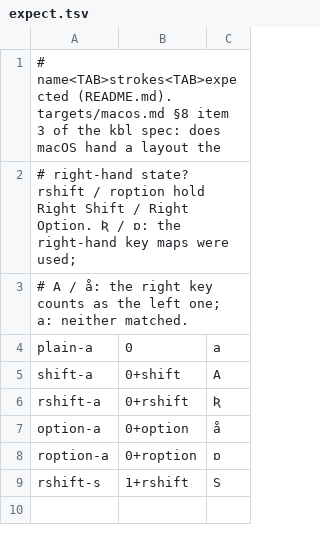
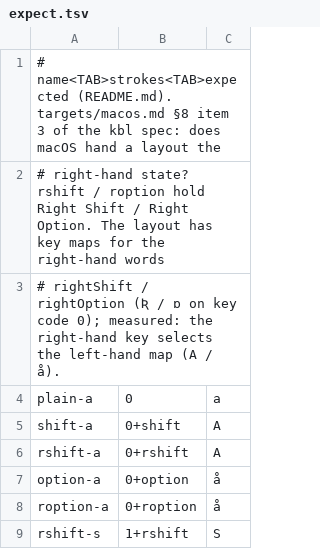
Before and after one commit to yakbd/yakbd-cli, a TSV file: tools/macos-check/cases/sides/expect.tsv, drawn as a sheet.

```diff
--- a/tools/macos-check/cases/sides/expect.tsv
+++ b/tools/macos-check/cases/sides/expect.tsv
@@ -1,9 +1,9 @@
 # name<TAB>strokes<TAB>expected (README.md). targets/macos.md §8 item 3 of the kbl spec: does macOS hand a layout the
-# right-hand state? rshift / roption hold Right Shift / Right Option. Ʀ / ɒ: the right-hand key maps were used;
-# A / å: the right key counts as the left one; a: neither matched.
+# right-hand state? rshift / roption hold Right Shift / Right Option. The layout has key maps for the right-hand words
+# rightShift / rightOption (Ʀ / ɒ on key code 0); measured: the right-hand key selects the left-hand map (A / å).
 plain-a	0	a
 shift-a	0+shift	A
-rshift-a	0+rshift	Ʀ
+rshift-a	0+rshift	A
 option-a	0+option	å
-roption-a	0+roption	ɒ
+roption-a	0+roption	å
 rshift-s	1+rshift	S
```
Also changed, not shown: tools/macos-check/cases/gen-pending/extra.tsv, 7 other files.
